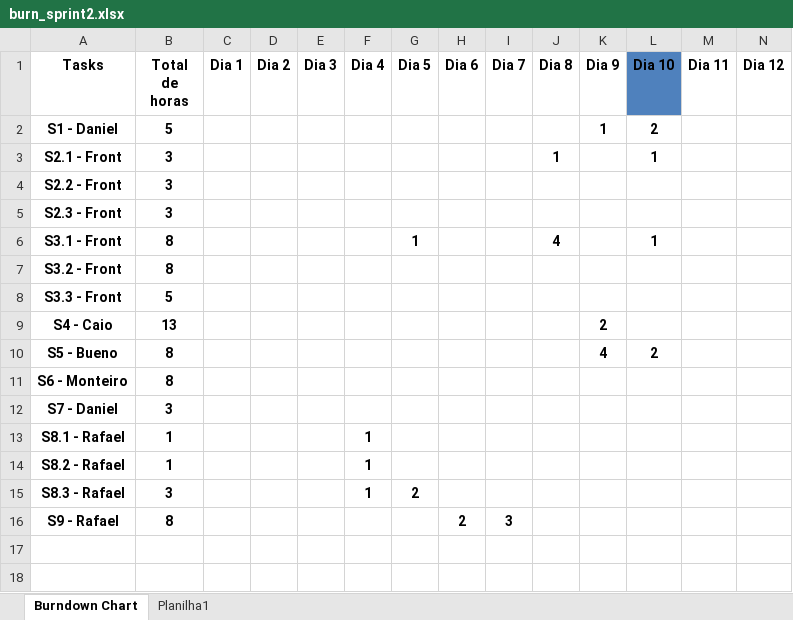
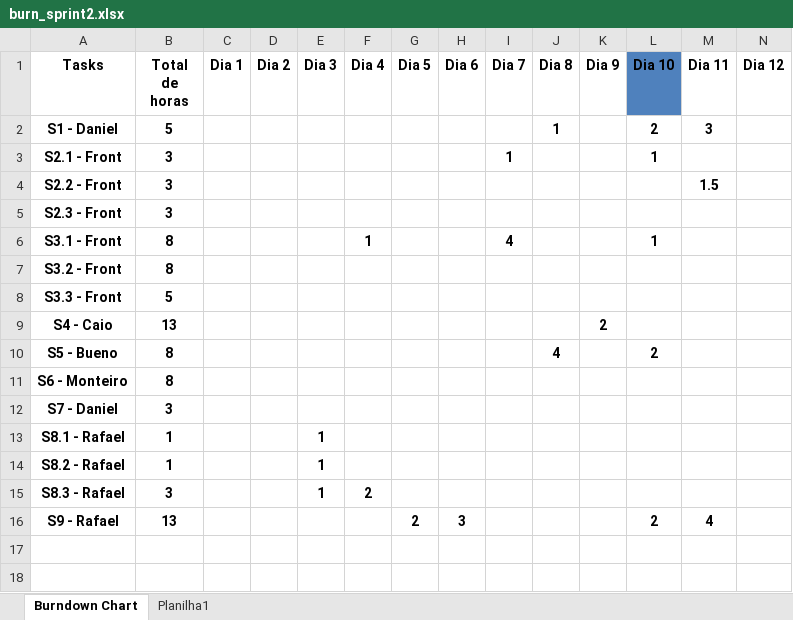
Before and after one commit to Galaticos-API/API-2, an Excel workbook: DOCS/burn_sprint2.xlsx, sheet Burndown Chart, drawn as a sheet; only a part is shown; values as stored, in another font and other column widths than the file's, no borders; charts and pictures and table styles not drawn; the diff covers the shown part only; the diff names each change by its address in the sheet, - before the commit and + after, or states it on an @@ line.

```diff
--- a/DOCS/burn_sprint2.xlsx (sheet Burndown Chart)
+++ b/DOCS/burn_sprint2.xlsx (sheet Burndown Chart)
-J2 (Dia 8): (empty)
+J2 (Dia 8): 1
-K2 (Dia 9): 1
+K2 (Dia 9): (empty)
-M2 (Dia 11): (empty)
+M2 (Dia 11): 3
-I3 (Dia 7): (empty)
+I3 (Dia 7): 1
-J3 (Dia 8): 1
+J3 (Dia 8): (empty)
-M4 (Dia 11): (empty)
+M4 (Dia 11): 1.5
-F6 (Dia 4): (empty)
+F6 (Dia 4): 1
-G6 (Dia 5): 1
+G6 (Dia 5): (empty)
-I6 (Dia 7): (empty)
+I6 (Dia 7): 4
-J6 (Dia 8): 4
+J6 (Dia 8): (empty)
-J10 (Dia 8): (empty)
+J10 (Dia 8): 4
-K10 (Dia 9): 4
+K10 (Dia 9): (empty)
-E13:E15 (Dia 3): (empty)
+E13:E15 (Dia 3): 1
-F13:F14 (Dia 4): 1
+F13:F14 (Dia 4): (empty)
-F15 (Dia 4): 1
+F15 (Dia 4): 2
-G15 (Dia 5): 2
+G15 (Dia 5): (empty)
-B16 (Total de horas): 8
+B16 (Total de horas): 13
-G16 (Dia 5): (empty)
+G16 (Dia 5): 2
-H16 (Dia 6): 2
+H16 (Dia 6): 3
-I16 (Dia 7): 3
+I16 (Dia 7): (empty)
-L16 (Dia 10): (empty)
+L16 (Dia 10): 2
-M16 (Dia 11): (empty)
+M16 (Dia 11): 4
```
Also changed, not shown: 44 edited cells elsewhere in this sheet, charts or pictures, 3 other files.
